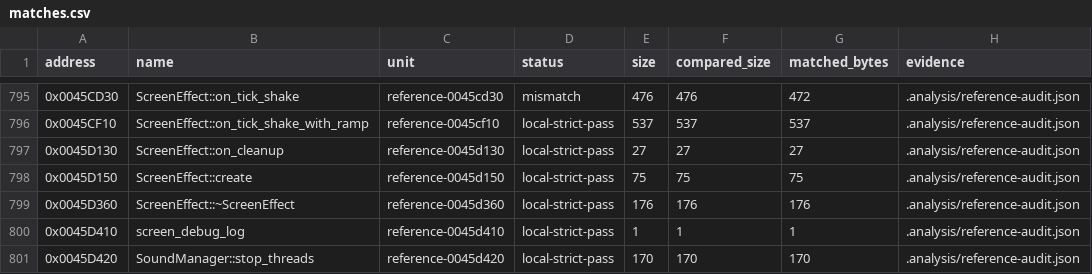
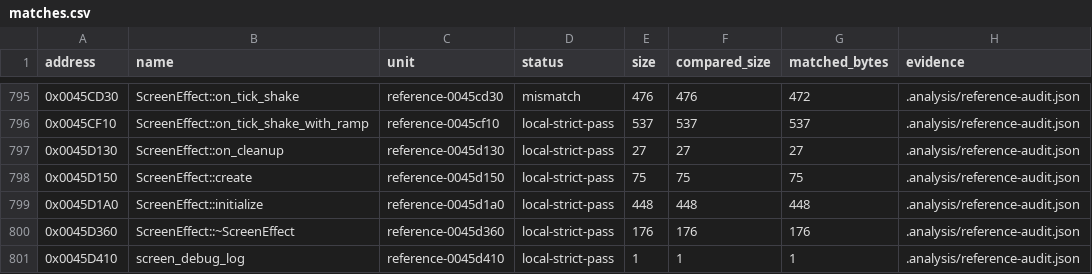
Before and after one commit to N0zoM1z0/th16, a CSV file: config/matches.csv, drawn as a sheet; only a part is shown, gaps mark what is left out; the shorter side is filled out with more unchanged rows.

```diff
--- a/config/matches.csv
+++ b/config/matches.csv
@@ -798,2 +798,3 @@ address,name,unit,status,size,compared_size,matched_bytes,evidence
 0x0045D150,ScreenEffect::create,reference-0045d150,local-strict-pass,75,75,75,.analysis/reference-audit.json
+0x0045D1A0,ScreenEffect::initialize,reference-0045d1a0,local-strict-pass,448,448,448,.analysis/reference-audit.json
 0x0045D360,ScreenEffect::~ScreenEffect,reference-0045d360,local-strict-pass,176,176,176,.analysis/reference-audit.json
```
Also changed, not shown: config/function-boundaries.csv, config/functions.csv, 6 other files.
